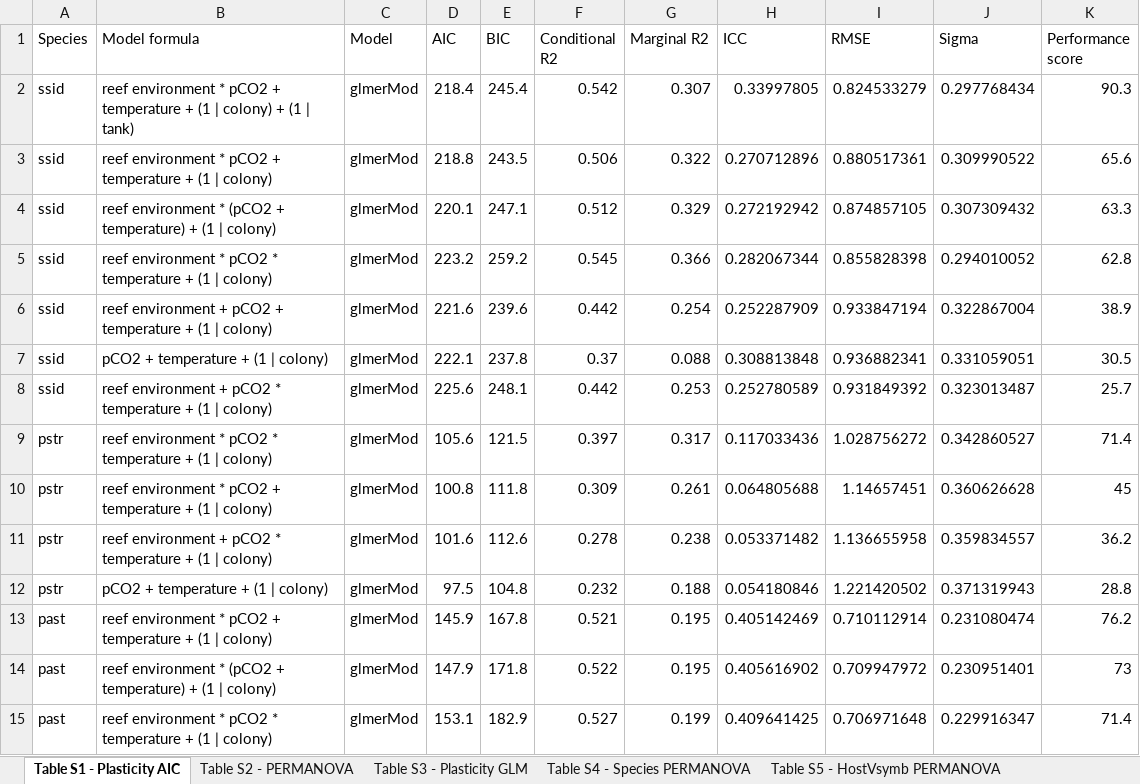
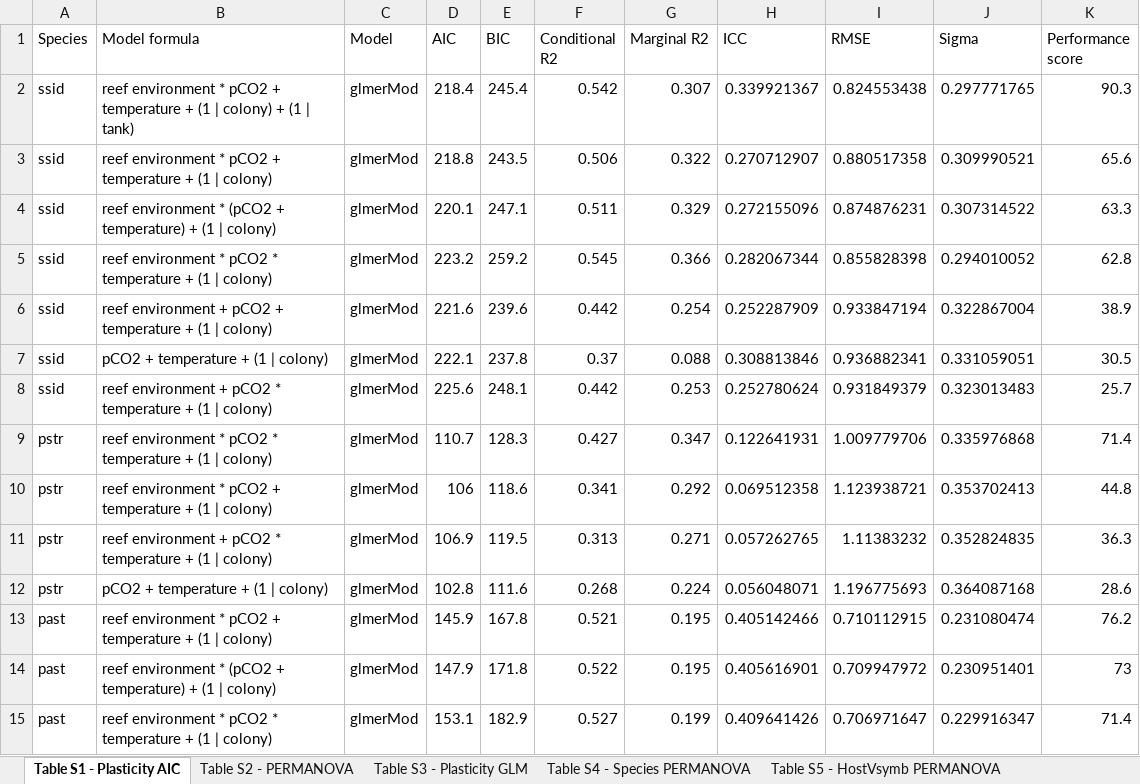
Before and after one commit to seabove7/Bove_CoralPhysiology, an Excel workbook: Data/Supplemental/Supplemental_Tables.xlsx, sheet Table S1 - Plasticity AIC, drawn as a sheet; only a part is shown; values as stored, in another font and other column widths than the file's, no borders; removed rows and columns are numbered as before the commit, all else as after; the diff covers the shown part only; the diff names each change by its address in the sheet, - before the commit and + after, or states it on an @@ line.

Commit message:
update to all plasticity models and figures

```diff
--- a/Data/Supplemental/Supplemental_Tables.xlsx (sheet Table S1 - Plasticity AIC)
+++ b/Data/Supplemental/Supplemental_Tables.xlsx (sheet Table S1 - Plasticity AIC)
-H2 (ICC): 0.33997805
+H2 (ICC): 0.339921367
-I2 (RMSE): 0.824533279
+I2 (RMSE): 0.824553438
-J2 (Sigma): 0.297768434
+J2 (Sigma): 0.297771765
-H3 (ICC): 0.270712896
+H3 (ICC): 0.270712907
-I3 (RMSE): 0.880517361
+I3 (RMSE): 0.880517358
-J3 (Sigma): 0.309990522
+J3 (Sigma): 0.309990521
-F4 (Conditional R2): 0.512
+F4 (Conditional R2): 0.511
-H4 (ICC): 0.272192942
+H4 (ICC): 0.272155096
-I4 (RMSE): 0.874857105
+I4 (RMSE): 0.874876231
-J4 (Sigma): 0.307309432
+J4 (Sigma): 0.307314522
-H7 (ICC): 0.308813848
+H7 (ICC): 0.308813846
-H8 (ICC): 0.252780589
+H8 (ICC): 0.252780624
-I8 (RMSE): 0.931849392
+I8 (RMSE): 0.931849379
-J8 (Sigma): 0.323013487
+J8 (Sigma): 0.323013483
-D9 (AIC): 105.6
+D9 (AIC): 110.7
-E9 (BIC): 121.5
+E9 (BIC): 128.3
-F9 (Conditional R2): 0.397
+F9 (Conditional R2): 0.427
-G9 (Marginal R2): 0.317
+G9 (Marginal R2): 0.347
-H9 (ICC): 0.117033436
+H9 (ICC): 0.122641931
-I9 (RMSE): 1.028756272
+I9 (RMSE): 1.009779706
-J9 (Sigma): 0.342860527
+J9 (Sigma): 0.335976868
-row 10: pstr | reef environment * pCO2 + temperature + (1 | colony) | glmerMod | 100.8 | 111.8 | 0.309 | 0.261 | 0.064805688 | 1.14657451 | 0.360626628 | 45
-row 11: pstr | reef environment + pCO2 * temperature + (1 | colony) | glmerMod | 101.6 | 112.6 | 0.278 | 0.238 | 0.053371482 | 1.136655958 | 0.359834557 | 36.2
-row 12: pstr | pCO2 + temperature + (1 | colony) | glmerMod | 97.5 | 104.8 | 0.232 | 0.188 | 0.054180846 | 1.221420502 | 0.371319943 | 28.8
+row 10: pstr | reef environment * pCO2 + temperature + (1 | colony) | glmerMod | 106 | 118.6 | 0.341 | 0.292 | 0.069512358 | 1.123938721 | 0.353702413 | 44.8
+row 11: pstr | reef environment + pCO2 * temperature + (1 | colony) | glmerMod | 106.9 | 119.5 | 0.313 | 0.271 | 0.057262765 | 1.11383232 | 0.352824835 | 36.3
+row 12: pstr | pCO2 + temperature + (1 | colony) | glmerMod | 102.8 | 111.6 | 0.268 | 0.224 | 0.056048071 | 1.196775693 | 0.364087168 | 28.6
-H13 (ICC): 0.405142469
+H13 (ICC): 0.405142466
-I13 (RMSE): 0.710112914
+I13 (RMSE): 0.710112915
-H14 (ICC): 0.405616902
+H14 (ICC): 0.405616901
-H15 (ICC): 0.409641425
+H15 (ICC): 0.409641426
-I15 (RMSE): 0.706971648
+I15 (RMSE): 0.706971647
```
Also changed, not shown: 8 edited cells elsewhere in this sheet, sheet Table S3 - Plasticity GLM, sheet Table S7 - HostVsymb Plast GLM, sheet Table S6 - HostVsymb Plast AIC, sheet Table S5 - HostVsymb PERMANOVA, sheet Table S4 - Species PERMANOVA, sheet Table S2 - PERMANOVA, 22 other files.
